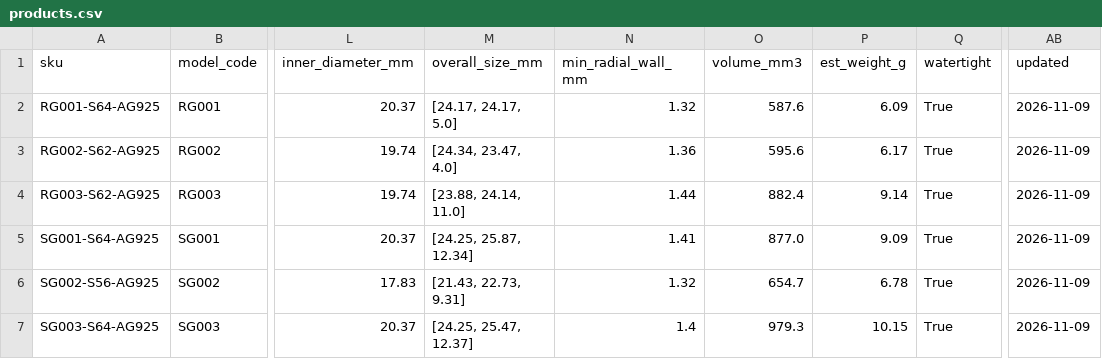
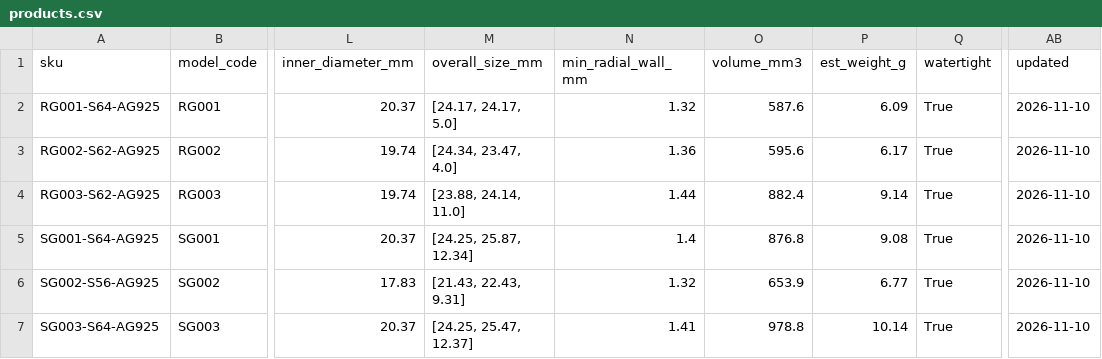
Before and after one commit to farbodforoudii-cpu/hesab-man, a CSV file: jewelry-cad/catalog/products.csv, drawn as a sheet; only a part is shown, gaps mark what is left out; the diff names each change by its address in the sheet, - before the commit and + after, or states it on an @@ line.

```diff
--- a/jewelry-cad/catalog/products.csv
+++ b/jewelry-cad/catalog/products.csv
-AB2:AB7 (updated): 2026-11-09
+AB2:AB7 (updated): 2026-11-10
-N5 (min_radial_wall_mm): 1.41
+N5 (min_radial_wall_mm): 1.4
-O5 (volume_mm3): 877.0
+O5 (volume_mm3): 876.8
-P5 (est_weight_g): 9.09
+P5 (est_weight_g): 9.08
-M6 (overall_size_mm): [21.43, 22.73, 9.31]
+M6 (overall_size_mm): [21.43, 22.43, 9.31]
-O6 (volume_mm3): 654.7
+O6 (volume_mm3): 653.9
-P6 (est_weight_g): 6.78
+P6 (est_weight_g): 6.77
-N7 (min_radial_wall_mm): 1.4
+N7 (min_radial_wall_mm): 1.41
-O7 (volume_mm3): 979.3
+O7 (volume_mm3): 978.8
-P7 (est_weight_g): 10.15
+P7 (est_weight_g): 10.14
```
Also changed, not shown: 9 other files.
